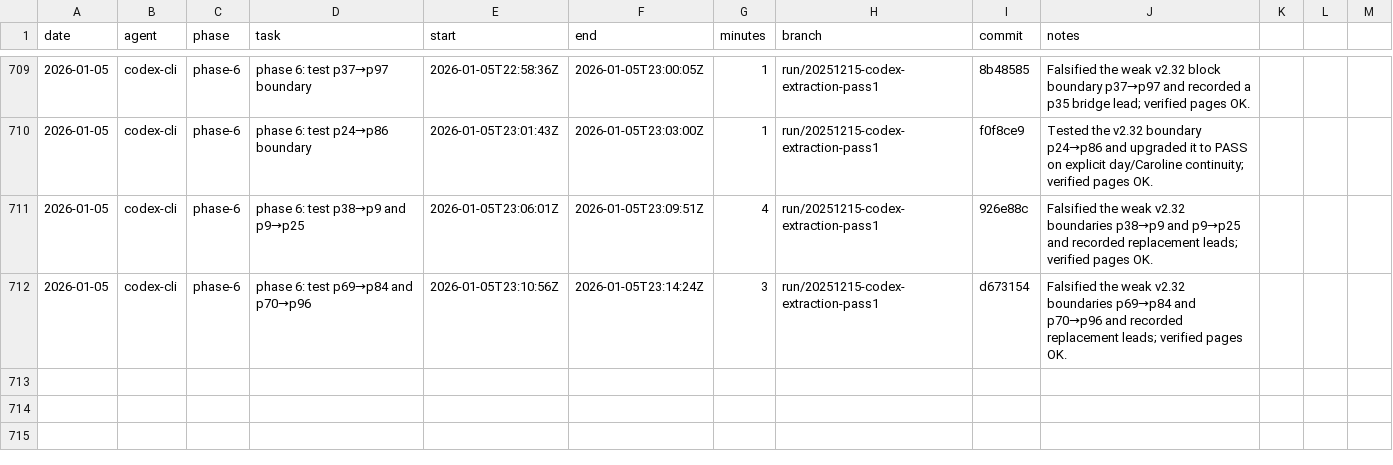
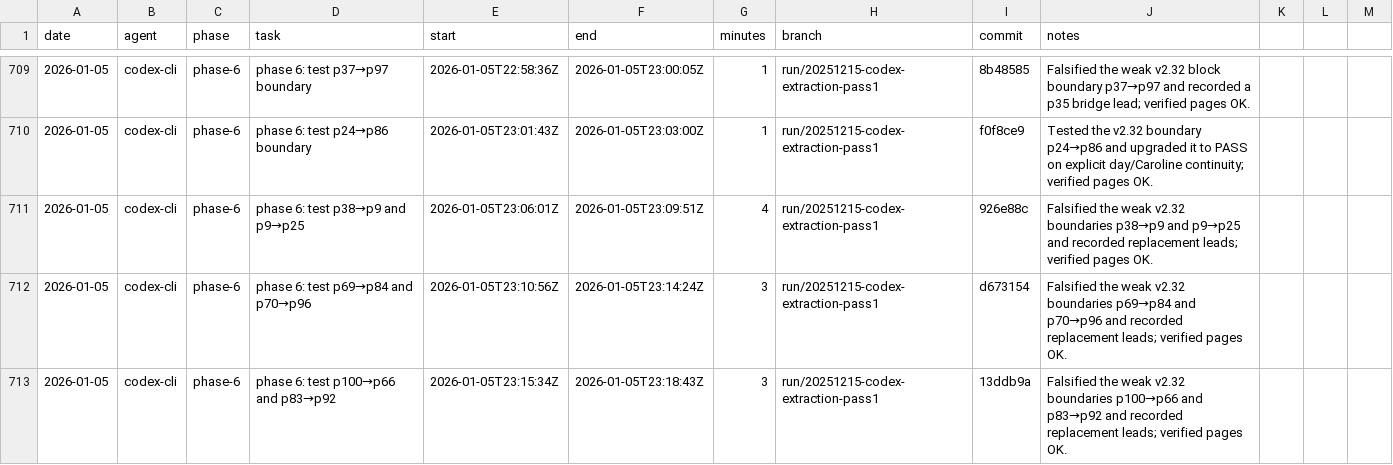
Before and after one commit to seanbetts/cains-jawbone, a CSV file: Worklog/worklog.csv, drawn as a sheet; only a part is shown, gaps mark what is left out.

Commit message:
Worklog: log p100→p66 and p83→p92 boundary tests

```diff
--- a/Worklog/worklog.csv
+++ b/Worklog/worklog.csv
@@ -712 +712,2 @@ date,agent,phase,task,start,end,minutes,branch,commit,notes
 2026-01-05,codex-cli,phase-6,phase 6: test p69→p84 and p70→p96,2026-01-05T23:10:56Z,2026-01-05T23:14:24Z,3,run/20251215-codex-extraction-pass1,d673154,"Falsified the weak v2.32 boundaries p69→p84 and p70→p96 and recorded replacement leads; verified pages OK."
+2026-01-05,codex-cli,phase-6,phase 6: test p100→p66 and p83→p92,2026-01-05T23:15:34Z,2026-01-05T23:18:43Z,3,run/20251215-codex-extraction-pass1,13ddb9a,"Falsified the weak v2.32 boundaries p100→p66 and p83→p92 and recorded replacement leads; verified pages OK."
```
